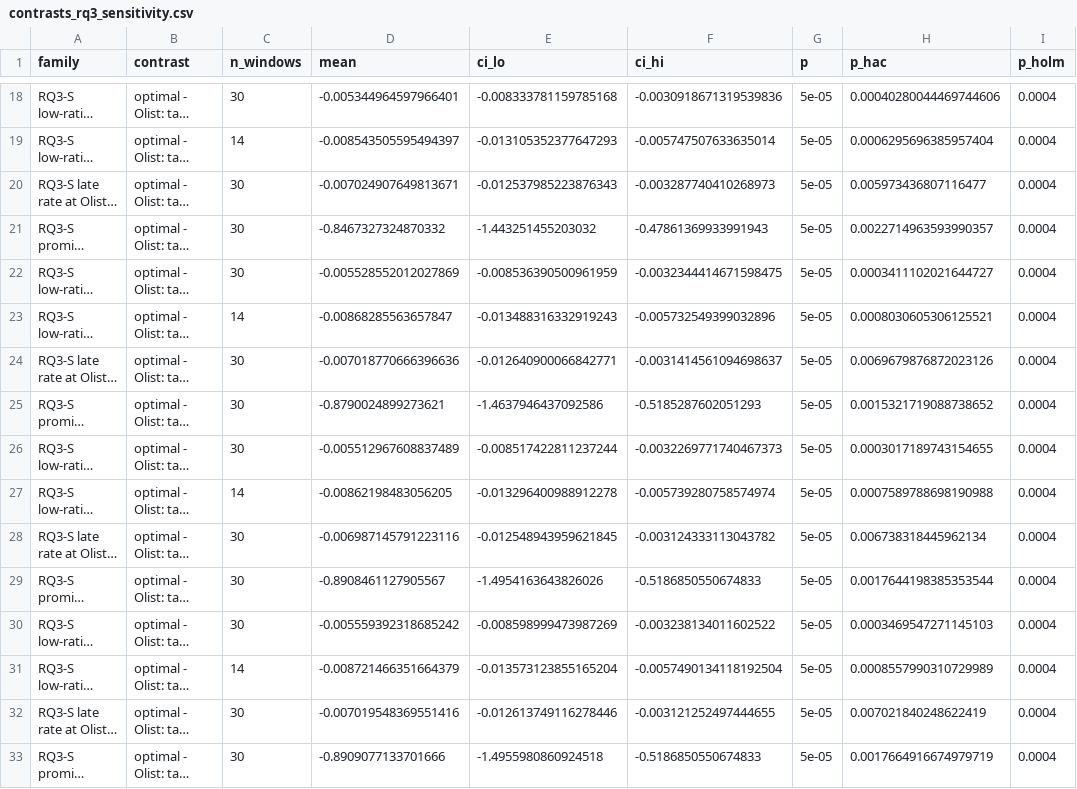
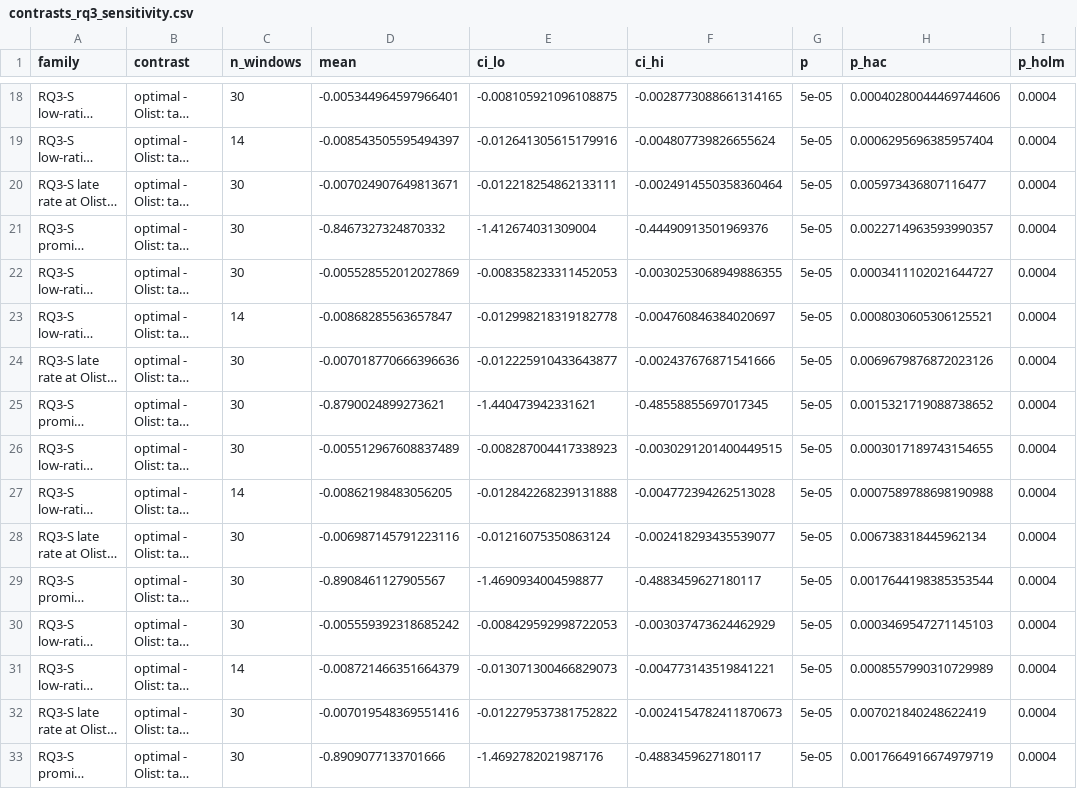
Before and after one commit to buihuudong19/delivery-promise-conformal-artifact, a CSV file: outputs/tables/contrasts_rq3_sensitivity.csv, drawn as a sheet; only a part is shown, gaps mark what is left out; long unchanged cells end in …; the diff covers the shown part only; the diff names each change by its address in the sheet, - before the commit and + after, or states it on an @@ line.

```diff
--- a/outputs/tables/contrasts_rq3_sensitivity.csv
+++ b/outputs/tables/contrasts_rq3_sensitivity.csv
-E18 (ci_lo): -0.008333781159785168
+E18 (ci_lo): -0.008105921096108875
-F18 (ci_hi): -0.0030918671319539836
+F18 (ci_hi): -0.0028773088661314165
-E19 (ci_lo): -0.013105352377647293
+E19 (ci_lo): -0.012641305615179916
-F19 (ci_hi): -0.005747507633635014
+F19 (ci_hi): -0.004807739826655624
-E20 (ci_lo): -0.012537985223876343
+E20 (ci_lo): -0.012218254862133111
-F20 (ci_hi): -0.003287740410268973
+F20 (ci_hi): -0.0024914550358360464
-E21 (ci_lo): -1.443251455203032
+E21 (ci_lo): -1.412674031309004
-F21 (ci_hi): -0.47861369933991943
+F21 (ci_hi): -0.44490913501969376
-E22 (ci_lo): -0.008536390500961959
+E22 (ci_lo): -0.008358233311452053
-F22 (ci_hi): -0.0032344414671598475
+F22 (ci_hi): -0.0030253068949886355
-E23 (ci_lo): -0.013488316332919243
+E23 (ci_lo): -0.012998218319182778
-F23 (ci_hi): -0.005732549399032896
+F23 (ci_hi): -0.004760846384020697
-E24 (ci_lo): -0.012640900066842771
+E24 (ci_lo): -0.012225910433643877
-F24 (ci_hi): -0.0031414561094698637
+F24 (ci_hi): -0.002437676871541666
-E25 (ci_lo): -1.4637946437092586
+E25 (ci_lo): -1.440473942331621
-F25 (ci_hi): -0.5185287602051293
+F25 (ci_hi): -0.48558855697017345
-E26 (ci_lo): -0.008517422811237244
+E26 (ci_lo): -0.008287004417338923
-F26 (ci_hi): -0.0032269771740467373
+F26 (ci_hi): -0.0030291201400449515
-E27 (ci_lo): -0.013296400988912278
+E27 (ci_lo): -0.012842268239131888
-F27 (ci_hi): -0.005739280758574974
+F27 (ci_hi): -0.004772394262513028
-E28 (ci_lo): -0.012548943959621845
+E28 (ci_lo): -0.01216075350863124
-F28 (ci_hi): -0.003124333113043782
+F28 (ci_hi): -0.002418293435539077
-E29 (ci_lo): -1.4954163643826026
+E29 (ci_lo): -1.4690934004598877
-F29 (ci_hi): -0.5186850550674833
+F29 (ci_hi): -0.4883459627180117
-E30 (ci_lo): -0.008598999473987269
+E30 (ci_lo): -0.008429592998722053
-F30 (ci_hi): -0.003238134011602522
+F30 (ci_hi): -0.003037473624462929
-E31 (ci_lo): -0.013573123855165204
+E31 (ci_lo): -0.013071300466829073
-F31 (ci_hi): -0.0057490134118192504
+F31 (ci_hi): -0.004773143519841221
-E32 (ci_lo): -0.012613749116278446
+E32 (ci_lo): -0.012279537381752822
-F32 (ci_hi): -0.003121252497444655
+F32 (ci_hi): -0.0024154782411870673
-E33 (ci_lo): -1.4955980860924518
+E33 (ci_lo): -1.4692782021987176
-F33 (ci_hi): -0.5186850550674833
+F33 (ci_hi): -0.4883459627180117
```
Also changed, not shown: 68 edited cells elsewhere in this file, outputs/manuscript/table2_rq1_models.csv, outputs/manuscript/table4_rq1_contrasts.csv, 41 other files.
